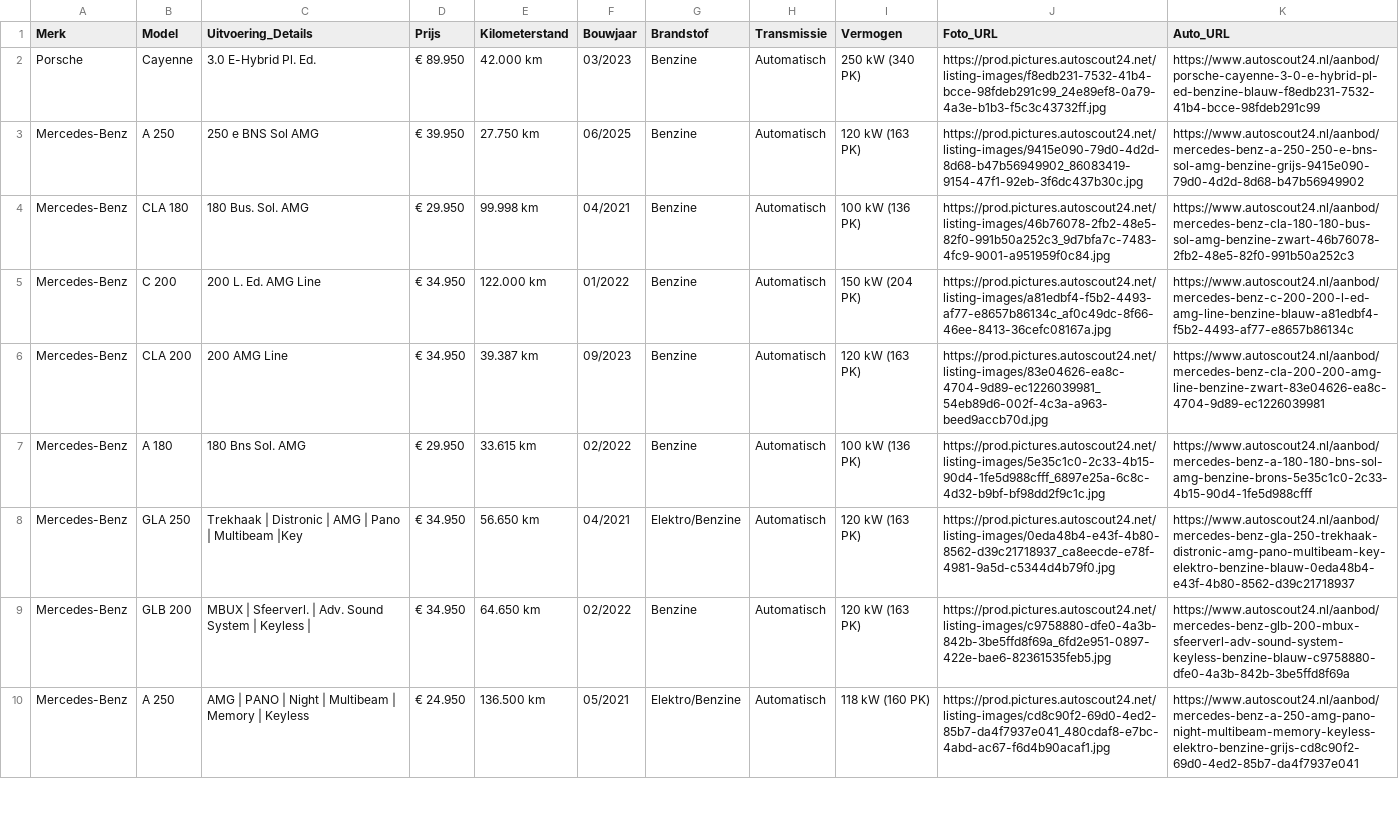
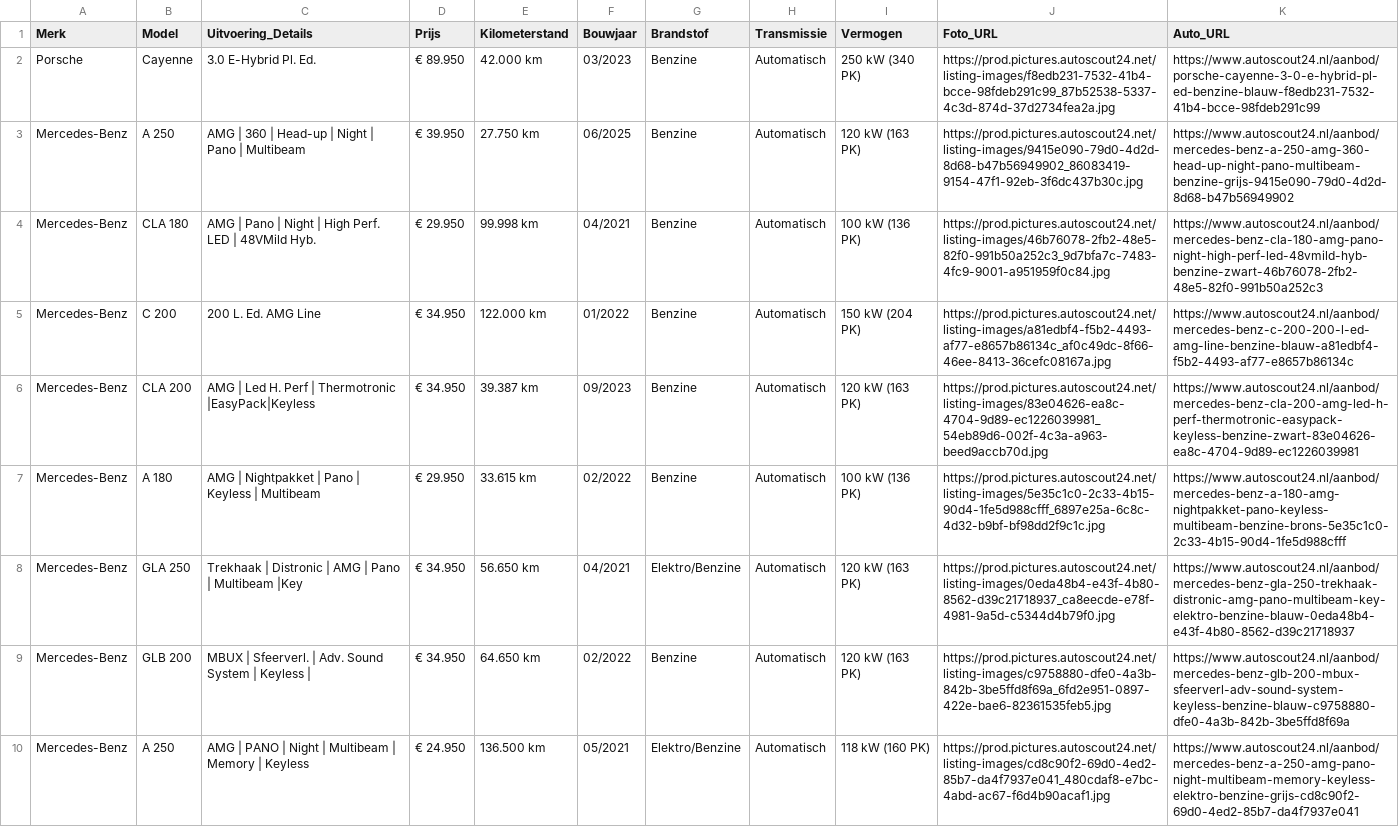
Before and after one commit to Autobedrijf/test2, a CSV file: auto_gegevens.csv, drawn as a sheet; only a part is shown; the diff covers the shown part only.

Commit message:
Automatische update van auto_gegevens.csv via script

```diff
--- a/auto_gegevens.csv
+++ b/auto_gegevens.csv
@@ -1,8 +1,8 @@
 Merk;Model;Uitvoering_Details;Prijs;Kilometerstand;Bouwjaar;Brandstof;Transmissie;Vermogen;Foto_URL;Auto_URL
-Porsche;Cayenne;3.0 E-Hybrid Pl. Ed.;€ 89.950;42.000 km;03/2023;Benzine;Automatisch;250 kW (340 PK);https://prod.pictures.autoscout24.net/listing-images/f8edb231-7532-41b4-bcce-98fdeb291c99_24e89ef8-0a79-4a3e-b1b3-f5c3c43732ff.jpg;https://www.autoscout24.nl/aanbod/porsche-cayenne-3-0-e-hybrid-pl-ed-benzine-blauw-f8edb231-7532-41b4-bcce-98fdeb291c99
-Mercedes-Benz;A 250;250 e BNS Sol AMG;€ 39.950;27.750 km;06/2025;Benzine;Automatisch;120 kW (163 PK);https://prod.pictures.autoscout24.net/listing-images/9415e090-79d0-4d2d-8d68-b47b56949902_86083419-9154-47f1-92eb-3f6dc437b30c.jpg;https://www.autoscout24.nl/aanbod/mercedes-benz-a-250-250-e-bns-sol-amg-benzine-grijs-9415e090-79d0-4d2d-8d68-b47b56949902
-Mercedes-Benz;CLA 180;180 Bus. Sol. AMG;€ 29.950;99.998 km;04/2021;Benzine;Automatisch;100 kW (136 PK);https://prod.pictures.autoscout24.net/listing-images/46b76078-2fb2-48e5-82f0-991b50a252c3_9d7bfa7c-7483-4fc9-9001-a951959f0c84.jpg;https://www.autoscout24.nl/aanbod/mercedes-benz-cla-180-180-bus-sol-amg-benzine-zwart-46b76078-2fb2-48e5-82f0-991b50a252c3
+Porsche;Cayenne;3.0 E-Hybrid Pl. Ed.;€ 89.950;42.000 km;03/2023;Benzine;Automatisch;250 kW (340 PK);https://prod.pictures.autoscout24.net/listing-images/f8edb231-7532-41b4-bcce-98fdeb291c99_87b52538-5337-4c3d-874d-37d2734fea2a.jpg;https://www.autoscout24.nl/aanbod/porsche-cayenne-3-0-e-hybrid-pl-ed-benzine-blauw-f8edb231-7532-41b4-bcce-98fdeb291c99
+Mercedes-Benz;A 250;AMG | 360 | Head-up | Night | Pano | Multibeam;€ 39.950;27.750 km;06/2025;Benzine;Automatisch;120 kW (163 PK);https://prod.pictures.autoscout24.net/listing-images/9415e090-79d0-4d2d-8d68-b47b56949902_86083419-9154-47f1-92eb-3f6dc437b30c.jpg;https://www.autoscout24.nl/aanbod/mercedes-benz-a-250-amg-360-head-up-night-pano-multibeam-benzine-grijs-9415e090-79d0-4d2d-8d68-b47b56949902
+Mercedes-Benz;CLA 180;AMG | Pano | Night | High Perf. LED | 48VMild Hyb.;€ 29.950;99.998 km;04/2021;Benzine;Automatisch;100 kW (136 PK);https://prod.pictures.autoscout24.net/listing-images/46b76078-2fb2-48e5-82f0-991b50a252c3_9d7bfa7c-7483-4fc9-9001-a951959f0c84.jpg;https://www.autoscout24.nl/aanbod/mercedes-benz-cla-180-amg-pano-night-high-perf-led-48vmild-hyb-benzine-zwart-46b76078-2fb2-48e5-82f0-991b50a252c3
 Mercedes-Benz;C 200;200 L. Ed. AMG Line;€ 34.950;122.000 km;01/2022;Benzine;Automatisch;150 kW (204 PK);https://prod.pictures.autoscout24.net/listing-images/a81edbf4-f5b2-4493-af77-e8657b86134c_af0c49dc-8f66-46ee-8413-36cefc08167a.jpg;https://www.autoscout24.nl/aanbod/mercedes-benz-c-200-200-l-ed-amg-line-benzine-blauw-a81edbf4-f5b2-4493-af77-e8657b86134c
-Mercedes-Benz;CLA 200;200 AMG Line;€ 34.950;39.387 km;09/2023;Benzine;Automatisch;120 kW (163 PK);https://prod.pictures.autoscout24.net/listing-images/83e04626-ea8c-4704-9d89-ec1226039981_54eb89d6-002f-4c3a-a963-beed9accb70d.jpg;https://www.autoscout24.nl/aanbod/mercedes-benz-cla-200-200-amg-line-benzine-zwart-83e04626-ea8c-4704-9d89-ec1226039981
-Mercedes-Benz;A 180;180 Bns Sol. AMG;€ 29.950;33.615 km;02/2022;Benzine;Automatisch;100 kW (136 PK);https://prod.pictures.autoscout24.net/listing-images/5e35c1c0-2c33-4b15-90d4-1fe5d988cfff_6897e25a-6c8c-4d32-b9bf-bf98dd2f9c1c.jpg;https://www.autoscout24.nl/aanbod/mercedes-benz-a-180-180-bns-sol-amg-benzine-brons-5e35c1c0-2c33-4b15-90d4-1fe5d988cfff
+Mercedes-Benz;CLA 200;AMG | Led H. Perf | Thermotronic |EasyPack|Keyless;€ 34.950;39.387 km;09/2023;Benzine;Automatisch;120 kW (163 PK);https://prod.pictures.autoscout24.net/listing-images/83e04626-ea8c-4704-9d89-ec1226039981_54eb89d6-002f-4c3a-a963-beed9accb70d.jpg;https://www.autoscout24.nl/aanbod/mercedes-benz-cla-200-amg-led-h-perf-thermotronic-easypack-keyless-benzine-zwart-83e04626-ea8c-4704-9d89-ec1226039981
+Mercedes-Benz;A 180;AMG | Nightpakket | Pano | Keyless | Multibeam;€ 29.950;33.615 km;02/2022;Benzine;Automatisch;100 kW (136 PK);https://prod.pictures.autoscout24.net/listing-images/5e35c1c0-2c33-4b15-90d4-1fe5d988cfff_6897e25a-6c8c-4d32-b9bf-bf98dd2f9c1c.jpg;https://www.autoscout24.nl/aanbod/mercedes-benz-a-180-amg-nightpakket-pano-keyless-multibeam-benzine-brons-5e35c1c0-2c33-4b15-90d4-1fe5d988cfff
 Mercedes-Benz;GLA 250;Trekhaak | Distronic | AMG | Pano | Multibeam |Key;€ 34.950;56.650 km;04/2021;Elektro/Benzine;Automatisch;120 kW (163 PK);https://prod.pictures.autoscout24.net/listing-images/0eda48b4-e43f-4b80-8562-d39c21718937_ca8eecde-e78f-4981-9a5d-c5344d4b79f0.jpg;https://www.autoscout24.nl/aanbod/mercedes-benz-gla-250-trekhaak-distronic-amg-pano-multibeam-key-elektro-benzine-blauw-0eda48b4-e43f-4b80-8562-d39c21718937
```
Also changed, not shown: 6 edited cells elsewhere in this file.
